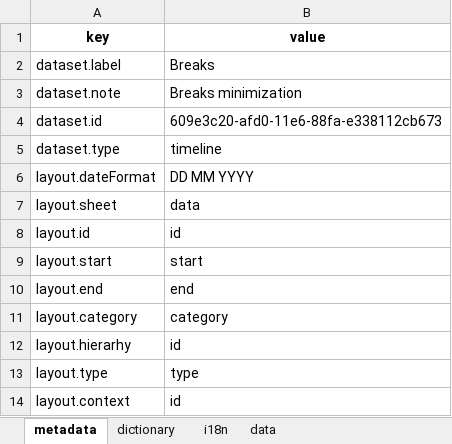
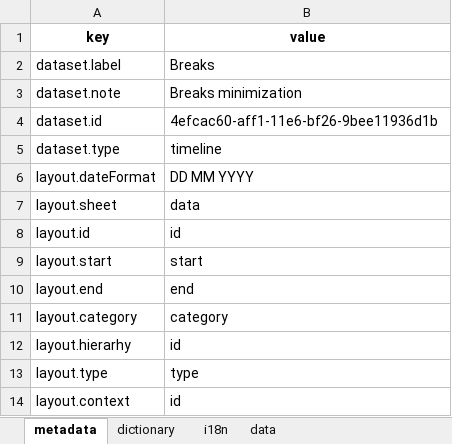
Before and after one commit to kpi-wdc/dj, an Excel workbook: wdc_libs/parsers/wdc-timeline/timeline5.6.xlsx, sheet metadata, drawn as a sheet; values as stored, in another font and other column widths than the file's, no borders; the diff names each change by its address in the sheet, - before the commit and + after, or states it on an @@ line.

Commit message:
fix timeline uuid

```diff
--- a/wdc_libs/parsers/wdc-timeline/timeline5.6.xlsx (sheet metadata)
+++ b/wdc_libs/parsers/wdc-timeline/timeline5.6.xlsx (sheet metadata)
-B4 (value): 609e3c20-afd0-11e6-88fa-e338112cb673
+B4 (value): 4efcac60-aff1-11e6-bf26-9bee11936d1b
```
Also changed, not shown: 1 other file.
